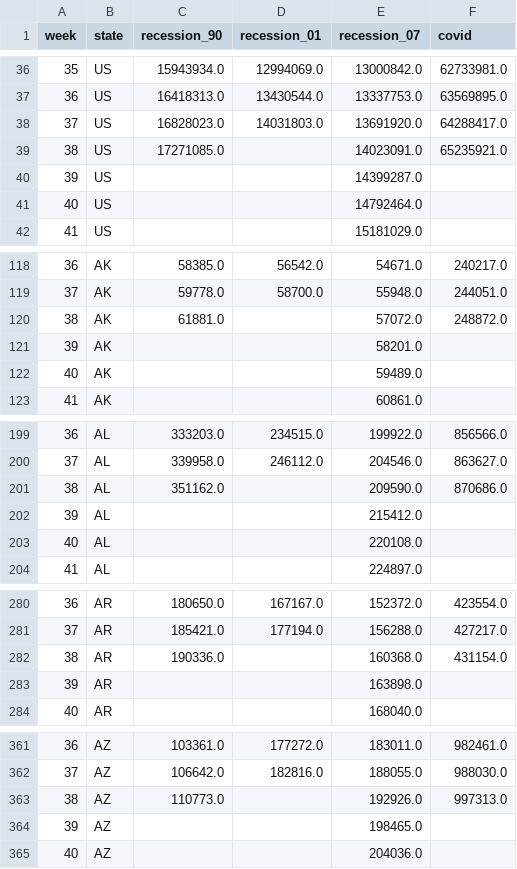
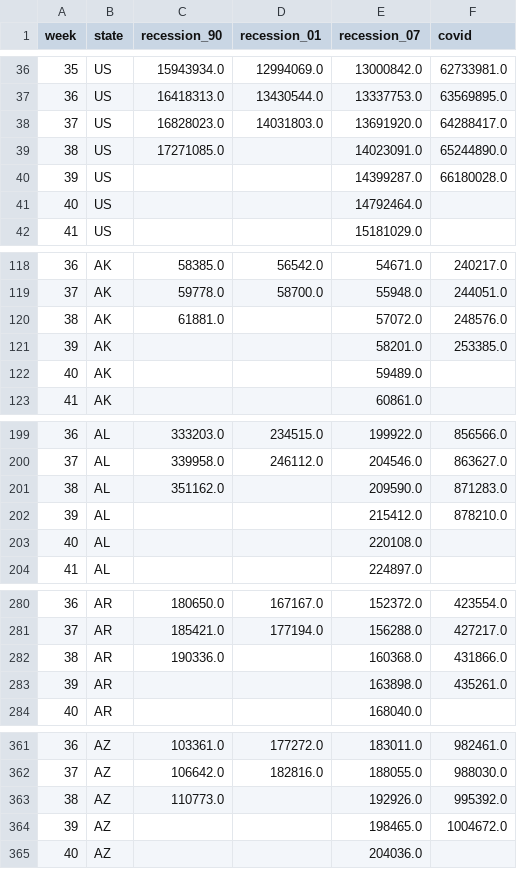
Before and after one commit to UI-Research/ui-claims, a CSV file: data/ui-claims.csv, drawn as a sheet; only a part is shown, gaps mark what is left out; the diff covers the shown part only.

Commit message:
data update

```diff
--- a/data/ui-claims.csv
+++ b/data/ui-claims.csv
@@ -38,4 +38,4 @@ week,state,recession_90,recession_01,recession_07,covid
 37,US,16828023.0,14031803.0,13691920.0,64288417.0
-38,US,17271085.0,,14023091.0,65235921.0
-39,US,,,14399287.0,
+38,US,17271085.0,,14023091.0,65244890.0
+39,US,,,14399287.0,66180028.0
 40,US,,,14792464.0,
@@ -119,4 +119,4 @@ week,state,recession_90,recession_01,recession_07,covid
 37,AK,59778.0,58700.0,55948.0,244051.0
-38,AK,61881.0,,57072.0,248872.0
-39,AK,,,58201.0,
+38,AK,61881.0,,57072.0,248576.0
+39,AK,,,58201.0,253385.0
 40,AK,,,59489.0,
@@ -200,4 +200,4 @@ week,state,recession_90,recession_01,recession_07,covid
 37,AL,339958.0,246112.0,204546.0,863627.0
-38,AL,351162.0,,209590.0,870686.0
-39,AL,,,215412.0,
+38,AL,351162.0,,209590.0,871283.0
+39,AL,,,215412.0,878210.0
 40,AL,,,220108.0,
@@ -281,4 +281,4 @@ week,state,recession_90,recession_01,recession_07,covid
 37,AR,185421.0,177194.0,156288.0,427217.0
-38,AR,190336.0,,160368.0,431154.0
-39,AR,,,163898.0,
+38,AR,190336.0,,160368.0,431866.0
+39,AR,,,163898.0,435261.0
 40,AR,,,168040.0,
@@ -362,4 +362,4 @@ week,state,recession_90,recession_01,recession_07,covid
 37,AZ,106642.0,182816.0,188055.0,988030.0
-38,AZ,110773.0,,192926.0,997313.0
-39,AZ,,,198465.0,
+38,AZ,110773.0,,192926.0,995392.0
+39,AZ,,,198465.0,1004672.0
 40,AZ,,,204036.0,
```
Also changed, not shown: 96 edited cells elsewhere in this file, data/csv/CA.csv, data/csv/FL.csv, 54 other files.
